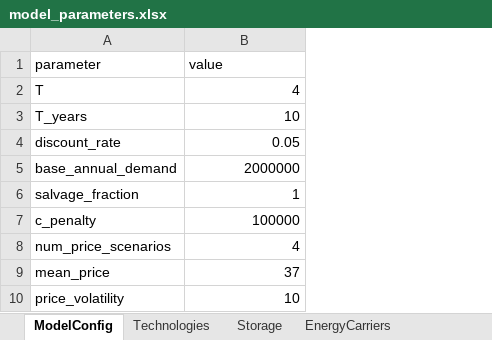
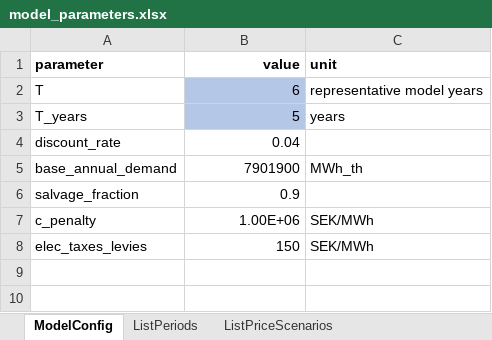
Before and after one commit to alikoek/DH-Capacity-Expansion, an Excel workbook: data/model_parameters.xlsx, sheet ModelConfig, drawn as a sheet; values as stored, in another font and other column widths than the file's, no borders; removed rows and columns are numbered as before the commit, all else as after; the diff names each change by its address in the sheet, - before the commit and + after, or states it on an @@ line.

```diff
--- a/data/model_parameters.xlsx (sheet ModelConfig)
+++ b/data/model_parameters.xlsx (sheet ModelConfig)
+sheet tab: ListPeriods
+sheet tab: ListPriceScenarios
+column C (unit), rows 2-7: representative model years | years |  | MWh_th |  | SEK/MWh
-A1:B1 bold: off
+A1:B1 bold: on
-B1 alignment: left
+B1 alignment: right
-B2 (value): 4
+B2 (value): 6
-B2:B3 fill: none
+B2:B3 fill: #B4C7E7
-B3 (value): 10
+B3 (value): 5
-B4 (value): 0.05
+B4 (value): 0.04
-B5 (value): 2000000
+B5 (value): 7901900
-B6 (value): 1
+B6 (value): 0.9
-B7 (value): 100000
+B7 (value): 1.00E+06
-row 8: num_price_scenarios | 4
-row 9: mean_price | 37
-row 10: price_volatility | 10
+row 8: elec_taxes_levies | 150 | SEK/MWh
```
Also changed, not shown: sheet EnergyPriceMap, sheet Technologies, sheet Storage, sheet EmissionFactors, sheet PriceTransitions, other sheet tabs, 17 other files.
